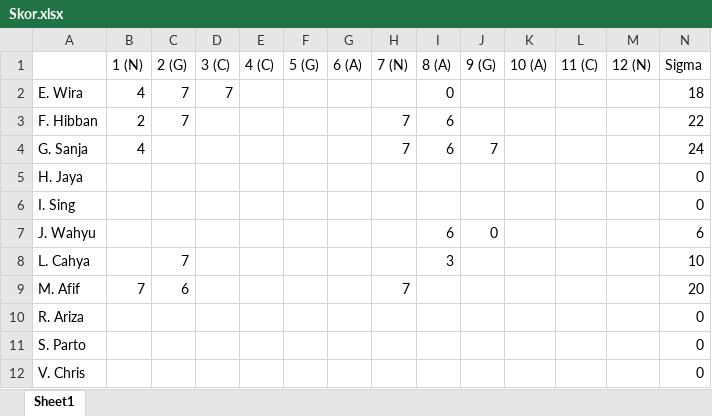
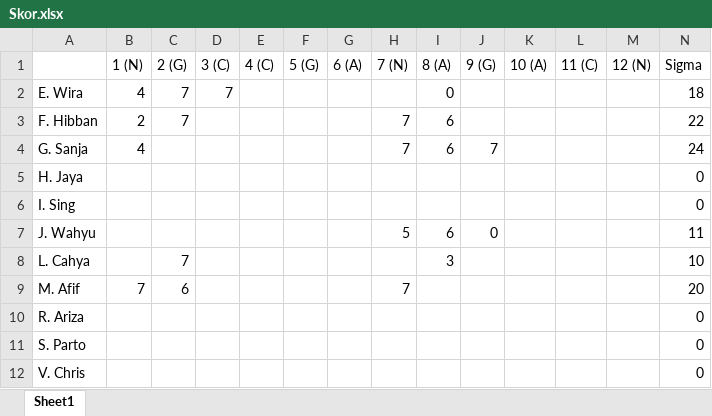
Before and after one commit to donjar/pjj-tahap-3-2016, an Excel workbook: Skor.xlsx, sheet Sheet1, drawn as a sheet; values as stored, in another font and other column widths than the file's, no borders; the diff names each change by its address in the sheet, - before the commit and + after, or states it on an @@ line.

Commit message:
asdfasdf

```diff
--- a/Skor.xlsx (sheet Sheet1)
+++ b/Skor.xlsx (sheet Sheet1)
-H7 (7 (N)): (empty)
+H7 (7 (N)): 5
-N7 (Sigma): 6
+N7 (Sigma): 11
```
